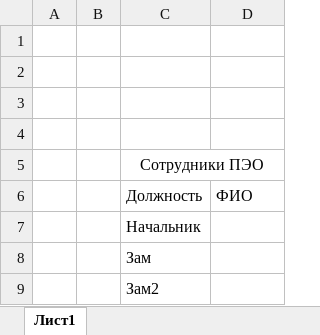
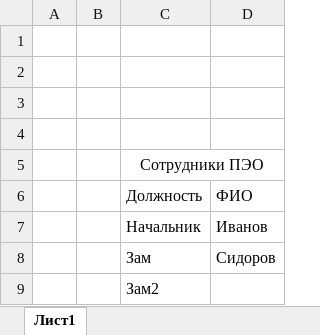
Before and after one commit to master91/11.02, an Excel workbook: Лист Microsoft Excel.xlsx, sheet Лист1, drawn as a sheet; values as stored, in another font and other column widths than the file's, no borders; the diff names each change by its address in the sheet, - before the commit and + after, or states it on an @@ line.

Commit message:
Внес фамилии начальников и зама

```diff
--- a/Лист Microsoft Excel.xlsx (sheet Лист1)
+++ b/Лист Microsoft Excel.xlsx (sheet Лист1)
-D7: (empty)
+D7: Иванов
-D8: (empty)
+D8: Сидоров
```
